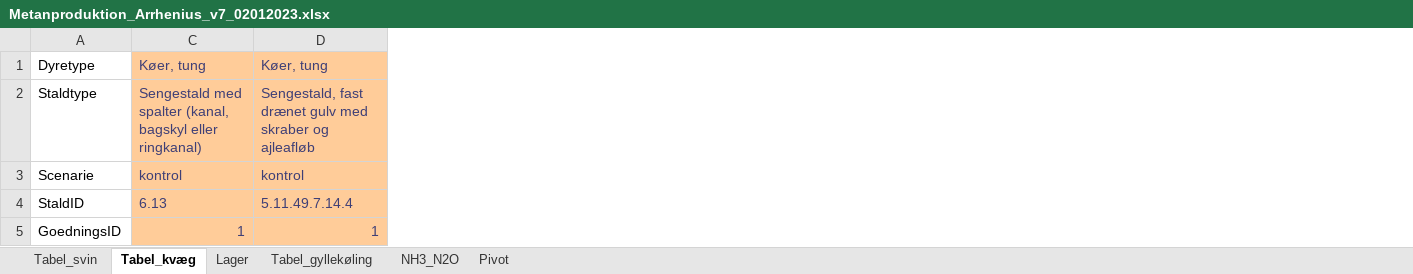
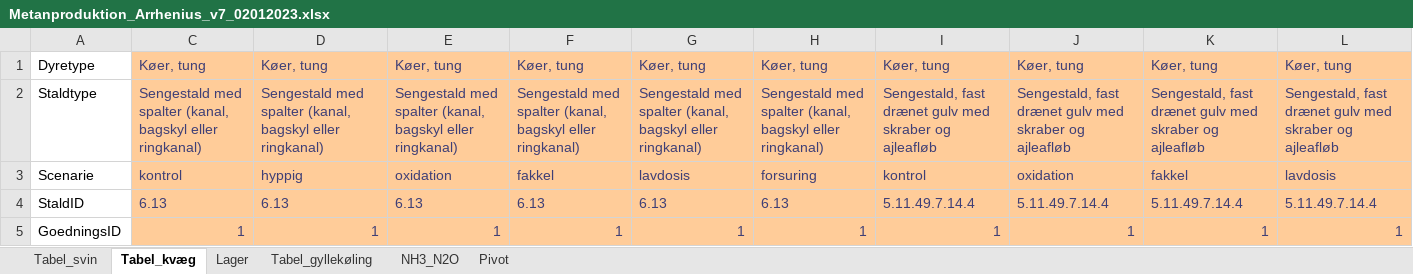
Before and after one commit to AU-BCE-EE/Dalby-2024-KVIK, an Excel workbook: model/Metanproduktion_Arrhenius_v7_02012023.xlsx, sheet Tabel_kvæg, drawn as a sheet; only a part is shown; values as stored, in another font and other column widths than the file's, no borders; the diff covers the shown part only; the diff names each change by its address in the sheet, - before the commit and + after, or states it on an @@ line.

```diff
--- a/model/Metanproduktion_Arrhenius_v7_02012023.xlsx (sheet Tabel_kvæg)
+++ b/model/Metanproduktion_Arrhenius_v7_02012023.xlsx (sheet Tabel_kvæg)
+column E, rows 1-5: Køer, tung | Sengestald med spalter (kanal, bagskyl eller ringkanal) | oxidation | 6.13 | 1
+column F, rows 1-5: Køer, tung | Sengestald med spalter (kanal, bagskyl eller ringkanal) | fakkel | 6.13 | 1
+column G, rows 1-5: Køer, tung | Sengestald med spalter (kanal, bagskyl eller ringkanal) | lavdosis | 6.13 | 1
+column H, rows 1-5: Køer, tung | Sengestald med spalter (kanal, bagskyl eller ringkanal) | forsuring | 6.13 | 1
+column I, rows 1-5: Køer, tung | Sengestald, fast drænet gulv med skraber og ajleafløb | kontrol | 5.11.49.7.14.4 | 1
+column J, rows 1-5: Køer, tung | Sengestald, fast drænet gulv med skraber og ajleafløb | oxidation | 5.11.49.7.14.4 | 1
+column K, rows 1-5: Køer, tung | Sengestald, fast drænet gulv med skraber og ajleafløb | fakkel | 5.11.49.7.14.4 | 1
+column L, rows 1-5: Køer, tung | Sengestald, fast drænet gulv med skraber og ajleafløb | lavdosis | 5.11.49.7.14.4 | 1
-D2: Sengestald, fast drænet gulv med skraber og ajleafløb
+D2: Sengestald med spalter (kanal, bagskyl eller ringkanal)
-D3: kontrol
+D3: hyppig
-D4: 5.11.49.7.14.4
+D4: 6.13
```
Also changed, not shown: 5 added rows and 1 edited cell elsewhere in this sheet, sheet Tabel_svin, formulas that keep their value, data/original/Til Anders Peter og Frederik 14122023.xlsx, data/original/kf23_dataark_-_landbrug.xlsx, 8 other files.
